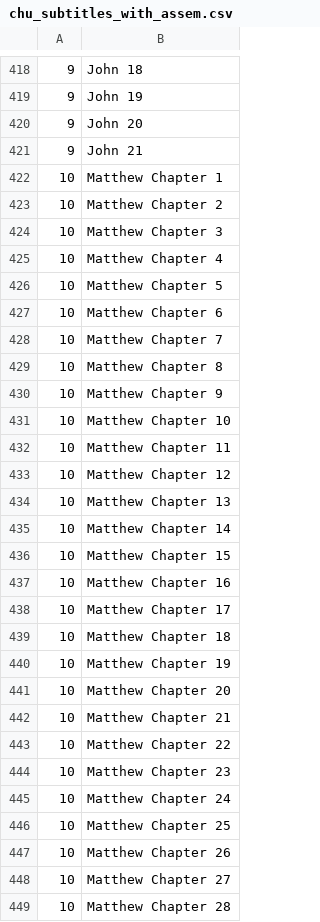
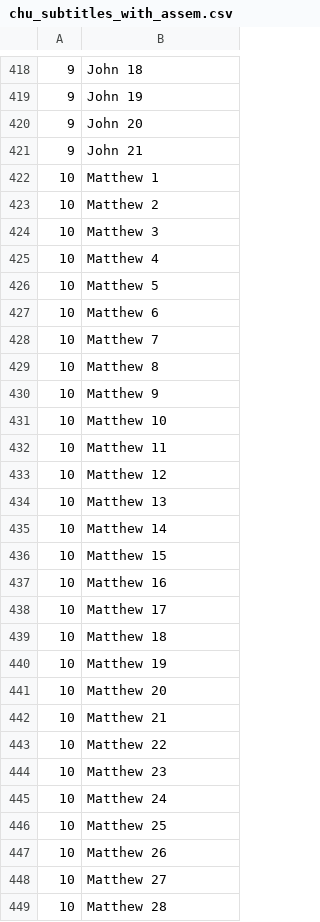
Before and after one commit to 12401453/ocs_server, a CSV file: autoreconstructor/chu_subtitles_with_assem.csv, drawn as a sheet; only a part is shown, gaps mark what is left out; the diff covers the shown part only.

```diff
--- a/autoreconstructor/chu_subtitles_with_assem.csv
+++ b/autoreconstructor/chu_subtitles_with_assem.csv
@@ -421,29 +421,29 @@
 9|John 21
-10|Matthew Chapter 1
-10|Matthew Chapter 2
-10|Matthew Chapter 3
-10|Matthew Chapter 4
-10|Matthew Chapter 5
-10|Matthew Chapter 6
-10|Matthew Chapter 7
-10|Matthew Chapter 8
-10|Matthew Chapter 9
-10|Matthew Chapter 10
-10|Matthew Chapter 11
-10|Matthew Chapter 12
-10|Matthew Chapter 13
-10|Matthew Chapter 14
-10|Matthew Chapter 15
-10|Matthew Chapter 16
-10|Matthew Chapter 17
-10|Matthew Chapter 18
-10|Matthew Chapter 19
-10|Matthew Chapter 20
-10|Matthew Chapter 21
-10|Matthew Chapter 22
-10|Matthew Chapter 23
-10|Matthew Chapter 24
-10|Matthew Chapter 25
-10|Matthew Chapter 26
-10|Matthew Chapter 27
-10|Matthew Chapter 28
+10|Matthew 1
+10|Matthew 2
+10|Matthew 3
+10|Matthew 4
+10|Matthew 5
+10|Matthew 6
+10|Matthew 7
+10|Matthew 8
+10|Matthew 9
+10|Matthew 10
+10|Matthew 11
+10|Matthew 12
+10|Matthew 13
+10|Matthew 14
+10|Matthew 15
+10|Matthew 16
+10|Matthew 17
+10|Matthew 18
+10|Matthew 19
+10|Matthew 20
+10|Matthew 21
+10|Matthew 22
+10|Matthew 23
+10|Matthew 24
+10|Matthew 25
+10|Matthew 26
+10|Matthew 27
+10|Matthew 28
```
Also changed, not shown: 59 edited cells elsewhere in this file, 2 other files.
